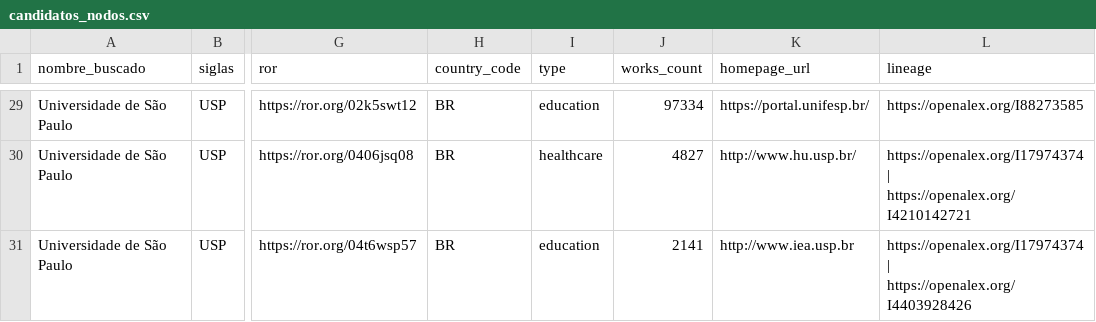
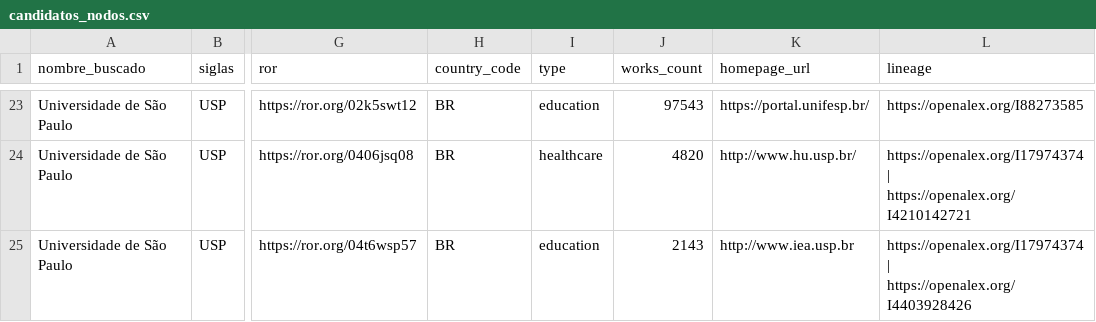
Before and after one commit to Hendricksoncala/outputs, a CSV file: candidatos_nodos.csv, drawn as a sheet; only a part is shown, gaps mark what is left out; addresses are those after the commit; the diff covers the shown part only; the diff names each change by its address in the sheet, - before the commit and + after, or states it on an @@ line.

```diff
--- a/candidatos_nodos.csv
+++ b/candidatos_nodos.csv
-J23 (works_count): 97334
+J23 (works_count): 97543
-J24 (works_count): 4827
+J24 (works_count): 4820
-J25 (works_count): 2141
+J25 (works_count): 2143
```
Also changed, not shown: 6 removed rows and 19 edited cells elsewhere in this file, 49 other files.
